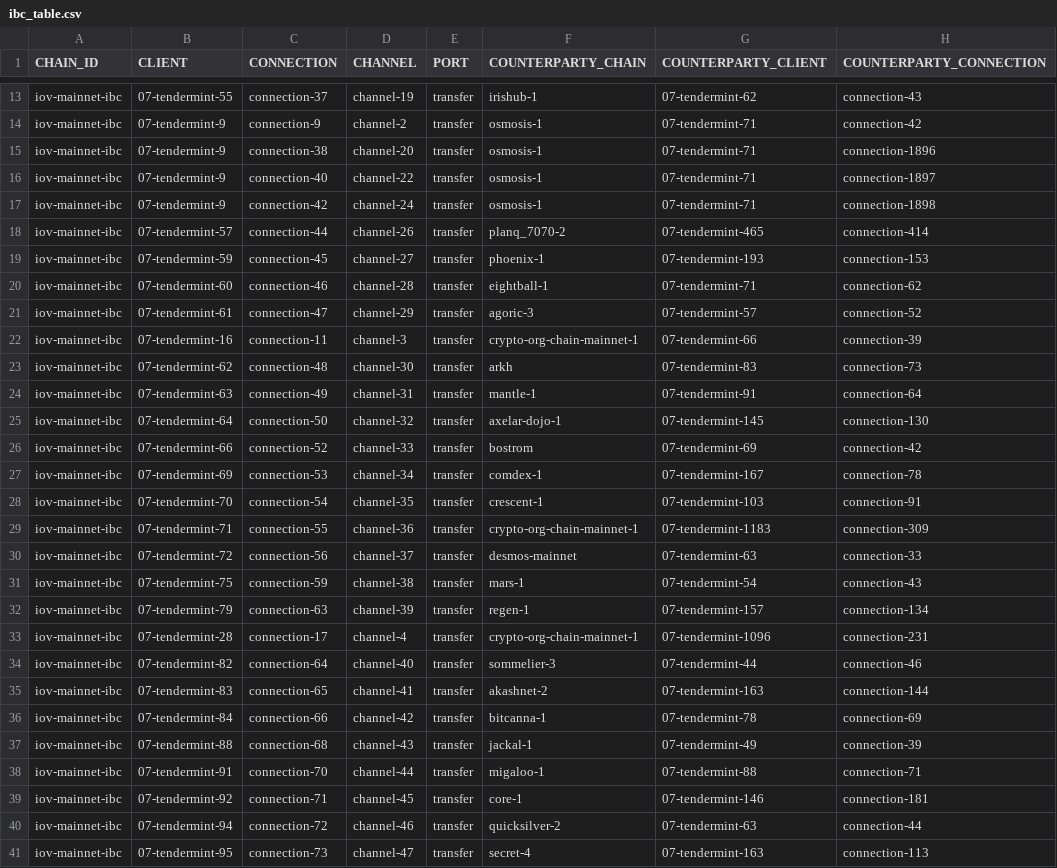
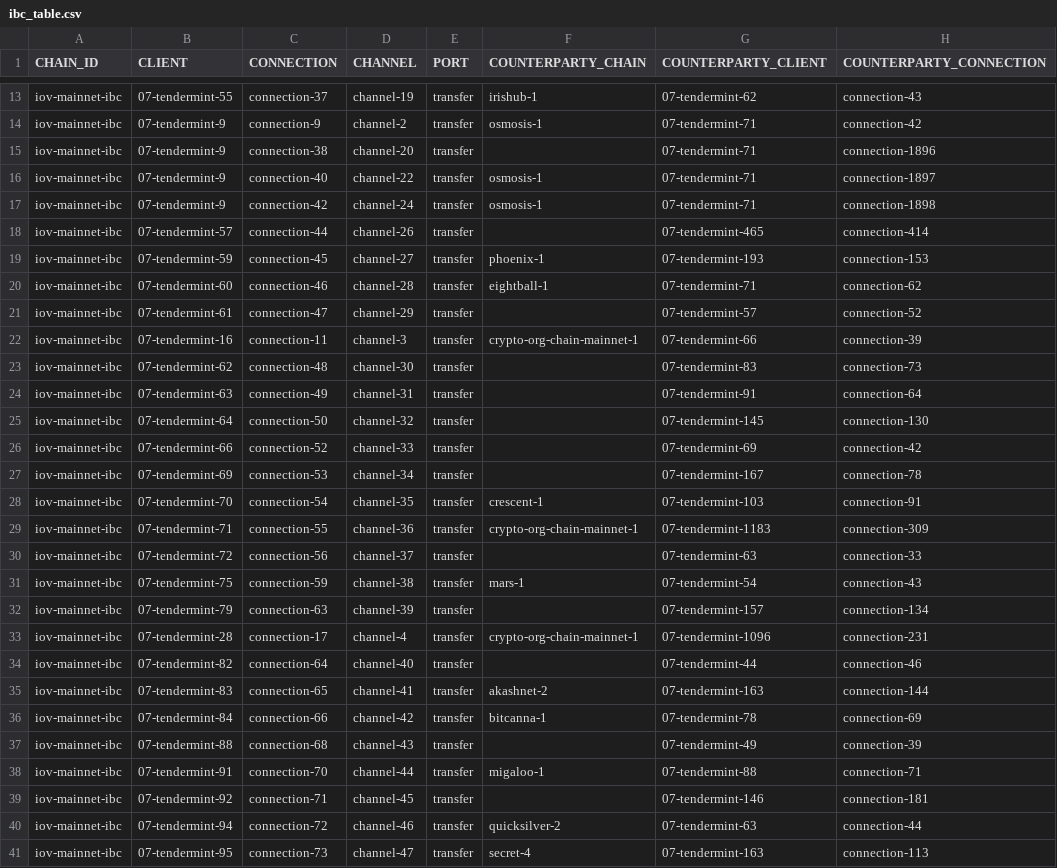
Before and after one commit to clemensgg/ibc-tables, a CSV file: starname/ibc_table.csv, drawn as a sheet; only a part is shown, gaps mark what is left out; the diff covers the shown part only; the diff names each change by its address in the sheet, - before the commit and + after, or states it on an @@ line.

```diff
--- a/starname/ibc_table.csv
+++ b/starname/ibc_table.csv
-F15 (COUNTERPARTY_CHAIN): osmosis-1
+F15 (COUNTERPARTY_CHAIN): (empty)
-F18 (COUNTERPARTY_CHAIN): planq_7070-2
+F18 (COUNTERPARTY_CHAIN): (empty)
-F21 (COUNTERPARTY_CHAIN): agoric-3
+F21 (COUNTERPARTY_CHAIN): (empty)
-F23 (COUNTERPARTY_CHAIN): arkh
+F23 (COUNTERPARTY_CHAIN): (empty)
-F24 (COUNTERPARTY_CHAIN): mantle-1
+F24 (COUNTERPARTY_CHAIN): (empty)
-F25 (COUNTERPARTY_CHAIN): axelar-dojo-1
+F25 (COUNTERPARTY_CHAIN): (empty)
-F26 (COUNTERPARTY_CHAIN): bostrom
+F26 (COUNTERPARTY_CHAIN): (empty)
-F27 (COUNTERPARTY_CHAIN): comdex-1
+F27 (COUNTERPARTY_CHAIN): (empty)
-F30 (COUNTERPARTY_CHAIN): desmos-mainnet
+F30 (COUNTERPARTY_CHAIN): (empty)
-F32 (COUNTERPARTY_CHAIN): regen-1
+F32 (COUNTERPARTY_CHAIN): (empty)
-F34 (COUNTERPARTY_CHAIN): sommelier-3
+F34 (COUNTERPARTY_CHAIN): (empty)
-F37 (COUNTERPARTY_CHAIN): jackal-1
+F37 (COUNTERPARTY_CHAIN): (empty)
-F39 (COUNTERPARTY_CHAIN): core-1
+F39 (COUNTERPARTY_CHAIN): (empty)
```
Also changed, not shown: 1 added row and 2 edited cells elsewhere in this file.
